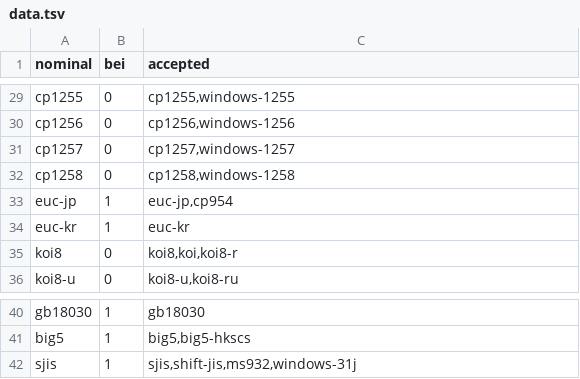
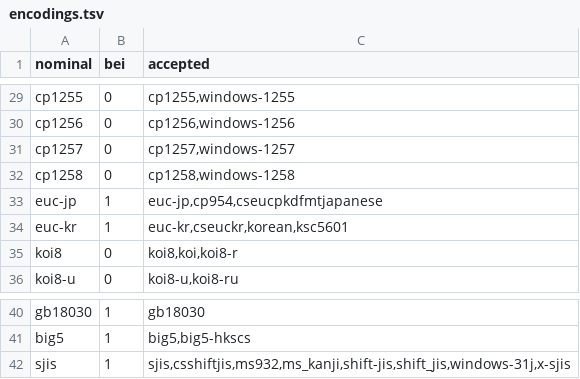
Before and after one commit to ltgcgo/rochelle, a TSV file: src/data/encodings.tsv (was src/textEncoding/data.tsv), drawn as a sheet; only a part is shown, gaps mark what is left out.

```diff
--- a/src/textEncoding/data.tsv
+++ b/src/data/encodings.tsv
@@ -32,4 +32,4 @@ cp1257	0	cp1257,windows-1257
 cp1258	0	cp1258,windows-1258
-euc-jp	1	euc-jp,cp954
-euc-kr	1	euc-kr
+euc-jp	1	euc-jp,cp954,cseucpkdfmtjapanese
+euc-kr	1	euc-kr,cseuckr,korean,ksc5601
 koi8	0	koi8,koi,koi8-r
@@ -41,2 +41,2 @@ gb18030	1	gb18030
 big5	1	big5,big5-hkscs
-sjis	1	sjis,shift-jis,ms932,windows-31j
+sjis	1	sjis,csshiftjis,ms932,ms_kanji,shift-jis,shift_jis,windows-31j,x-sjis
```
Also changed, not shown: 31 other files.
